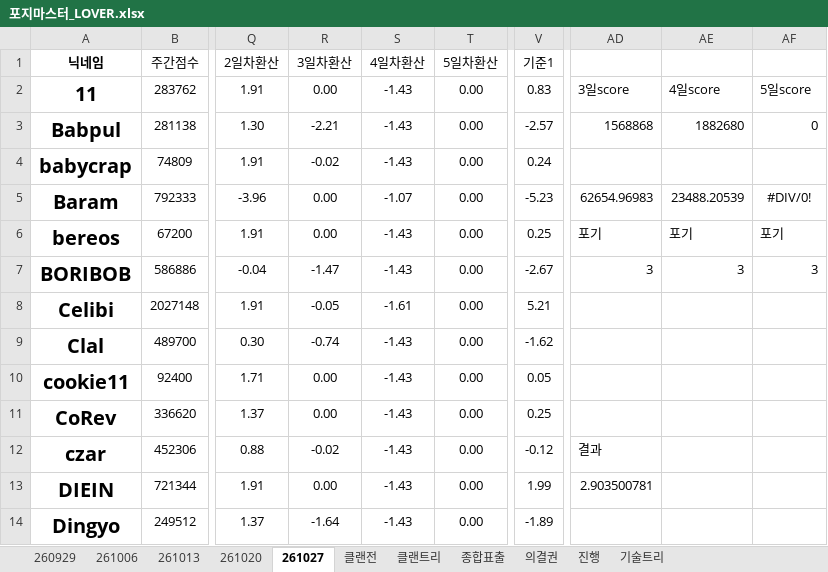
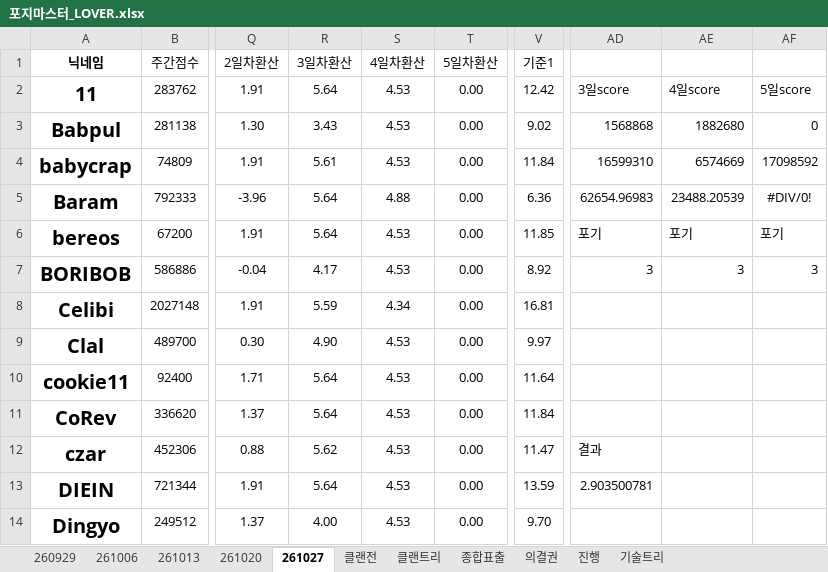
Before and after one commit to YarrLOVER/baseball-LOVER-, an Excel workbook: 포지마스터_LOVER.xlsx, sheet 261027, drawn as a sheet; only a part is shown, gaps mark what is left out; values as stored, in another font and other column widths than the file's, no borders; conditional formats not drawn; the diff covers the shown part only; the diff names each change by its address in the sheet, - before the commit and + after, or states it on an @@ line.

Commit message:
Add files via upload

```diff
--- a/포지마스터_LOVER.xlsx (sheet 261027)
+++ b/포지마스터_LOVER.xlsx (sheet 261027)
-R2 (3일차환산): 0.00
+R2 (3일차환산): 5.64
-S2:S4 (4일차환산): -1.43
+S2:S4 (4일차환산): 4.53
-V2 (기준1): 0.83
+V2 (기준1): 12.42
-R3 (3일차환산): -2.21
+R3 (3일차환산): 3.43
-V3 (기준1): -2.57
+V3 (기준1): 9.02
-R4 (3일차환산): -0.02
+R4 (3일차환산): 5.61
-V4 (기준1): 0.24
+V4 (기준1): 11.84
-AD4: (empty)
+AD4: 16599310
-AE4: (empty)
+AE4: 6574669
-AF4: (empty)
+AF4: 17098592
-R5:R6 (3일차환산): 0.00
+R5:R6 (3일차환산): 5.64
-S5 (4일차환산): -1.07
+S5 (4일차환산): 4.88
-V5 (기준1): -5.23
+V5 (기준1): 6.36
-S6:S7 (4일차환산): -1.43
+S6:S7 (4일차환산): 4.53
-V6 (기준1): 0.25
+V6 (기준1): 11.85
-R7 (3일차환산): -1.47
+R7 (3일차환산): 4.17
-V7 (기준1): -2.67
+V7 (기준1): 8.92
-R8 (3일차환산): -0.05
+R8 (3일차환산): 5.59
-S8 (4일차환산): -1.61
+S8 (4일차환산): 4.34
-V8 (기준1): 5.21
+V8 (기준1): 16.81
-R9 (3일차환산): -0.74
+R9 (3일차환산): 4.90
-S9:S14 (4일차환산): -1.43
+S9:S14 (4일차환산): 4.53
-V9 (기준1): -1.62
+V9 (기준1): 9.97
-R10:R11 (3일차환산): 0.00
+R10:R11 (3일차환산): 5.64
-V10 (기준1): 0.05
+V10 (기준1): 11.64
-V11 (기준1): 0.25
+V11 (기준1): 11.84
-R12 (3일차환산): -0.02
+R12 (3일차환산): 5.62
-V12 (기준1): -0.12
+V12 (기준1): 11.47
-R13 (3일차환산): 0.00
+R13 (3일차환산): 5.64
-V13 (기준1): 1.99
+V13 (기준1): 13.59
-R14 (3일차환산): -1.64
+R14 (3일차환산): 4.00
-V14 (기준1): -1.89
+V14 (기준1): 9.70
```
Also changed, not shown: 102 edited cells elsewhere in this sheet.
